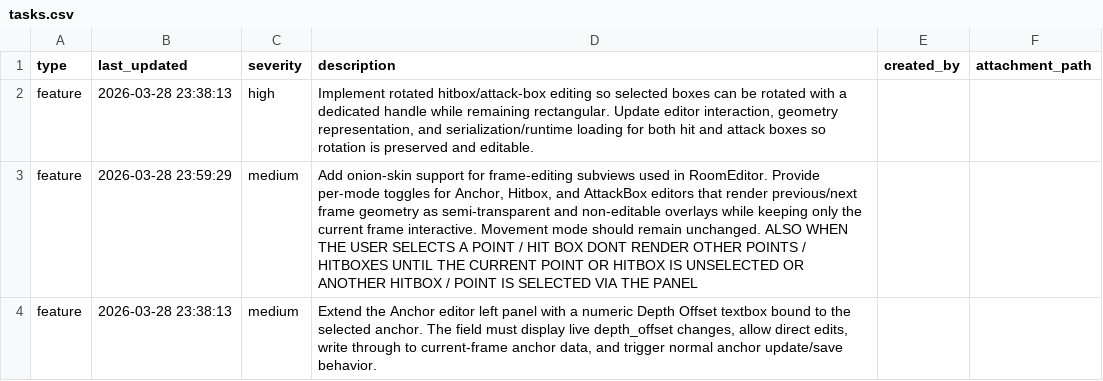
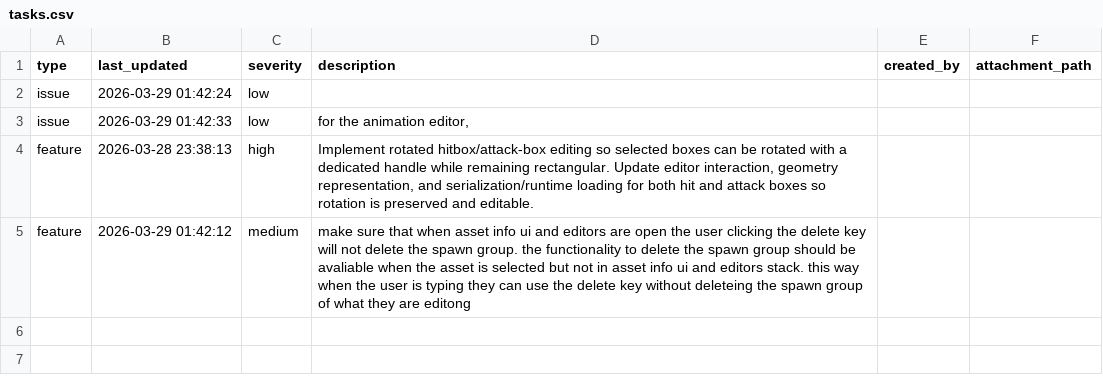
Before and after one commit to cabbabbage/ENGINE-2.0, a CSV file: tasks.csv, drawn as a sheet.

```diff
--- a/tasks.csv
+++ b/tasks.csv
@@ -1,4 +1,5 @@
 type,last_updated,severity,description,created_by,attachment_path
+issue,2026-03-29 01:42:24,low,,,
+issue,2026-03-29 01:42:33,low,"for the animation editor, ",,
 feature,2026-03-28 23:38:13,high,"Implement rotated hitbox/attack-box editing so selected boxes can be rotated with a dedicated handle while remaining rectangular. Update editor interaction, geometry representation, and serialization/runtime loading for both hit and attack boxes so rotation is preserved and editable.",,
-feature,2026-03-28 23:59:29,medium,"Add onion-skin support for frame-editing subviews used in RoomEditor. Provide per-mode toggles for Anchor, Hitbox, and AttackBox editors that render previous/next frame geometry as semi-transparent and non-editable overlays while keeping only the current frame interactive. Movement mode should remain unchanged. ALSO WHEN THE USER SELECTS A POINT / HIT BOX DONT RENDER OTHER POINTS / HITBOXES UNTIL THE CURRENT POINT OR HITBOX IS UNSELECTED OR ANOTHER HITBOX / POINT IS SELECTED VIA THE PANEL",,
-feature,2026-03-28 23:38:13,medium,"Extend the Anchor editor left panel with a numeric Depth Offset textbox bound to the selected anchor. The field must display live depth_offset changes, allow direct edits, write through to current-frame anchor data, and trigger normal anchor update/save behavior.",,
+feature,2026-03-29 01:42:12,medium,make sure that when asset info ui and editors are open the user clicking the delete key will not delete the spawn group. the functionality to delete the spawn group should be avaliable when the asset is selected but not in asset info ui and editors stack. this way when the user is typing they can use the delete key without deleteing the spawn group of what they are editong,,
```
Also changed, not shown: 13 other files.
